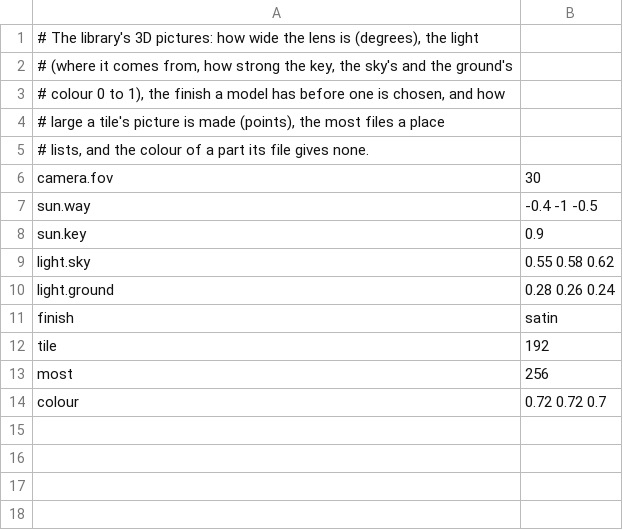
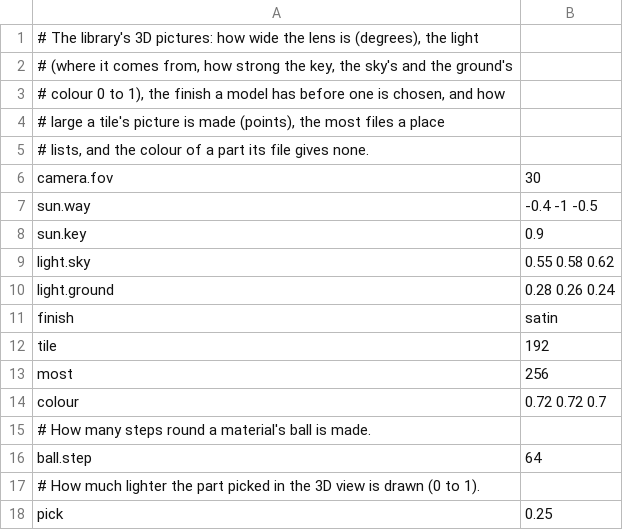
Before and after one commit to gemphi/phikit, a TSV file: crates/appkit/app/phiogy/data/model.tsv, drawn as a sheet; the diff names each change by its address in the sheet, - before the commit and + after, or states it on an @@ line.

```diff
--- a/crates/appkit/app/phiogy/data/model.tsv
+++ b/crates/appkit/app/phiogy/data/model.tsv
+row 15: # How many steps round a material's ball is made.
+row 16: ball.step | 64
+row 17: # How much lighter the part picked in the 3D view is drawn (0 to 1).
+row 18: pick | 0.25
```
Also changed, not shown: crates/appkit/app/phiogy/data/form.tsv, crates/appkit/app/phiogy/data/listing.tsv, 22 other files.
